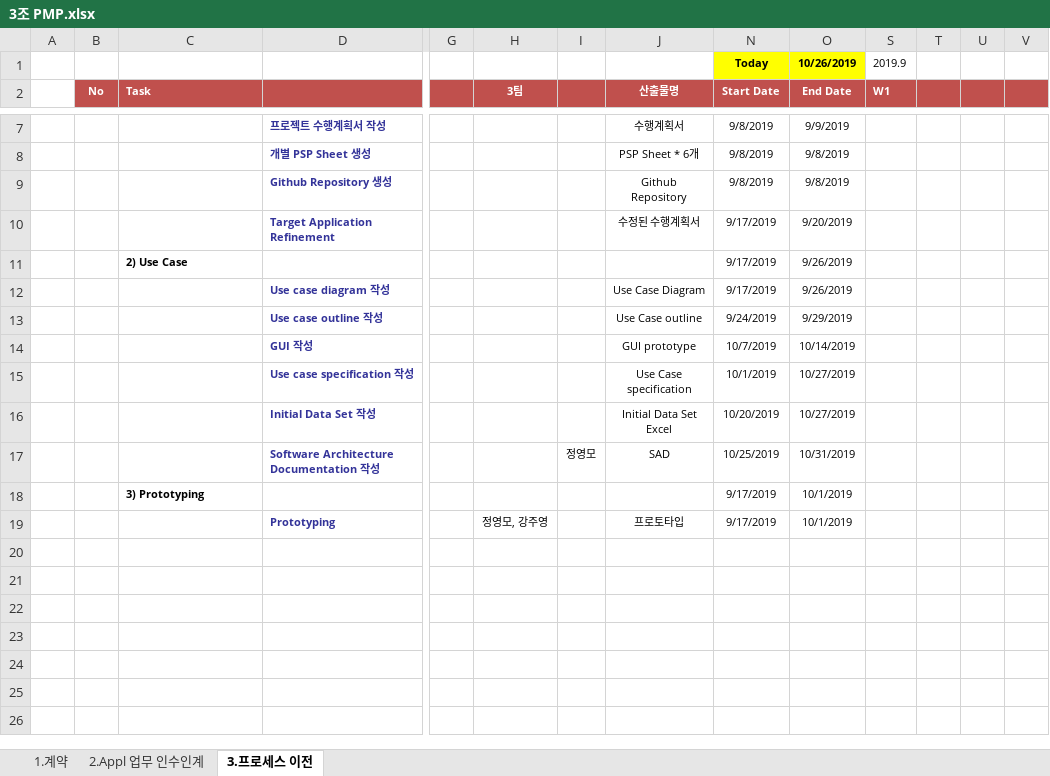
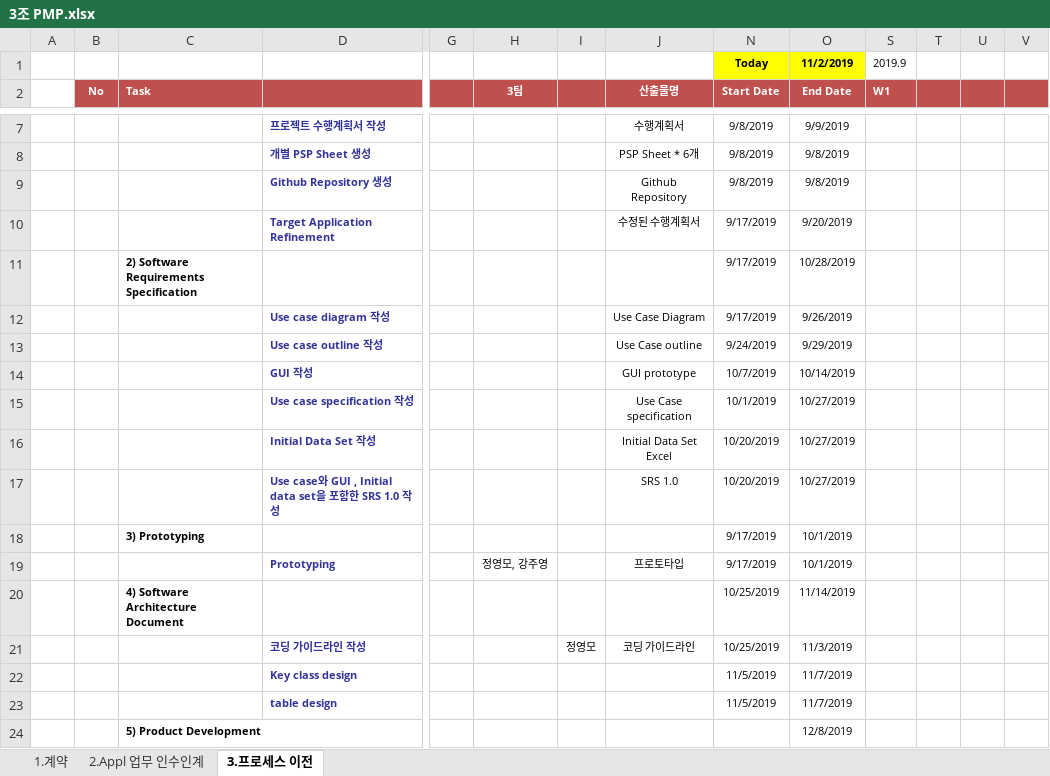
Before and after one commit to jisukim97/ChemicalManagementApplication, an Excel workbook: PMP/3조 PMP.xlsx, sheet 3.프로세스 이전, drawn as a sheet; only a part is shown, gaps mark what is left out; values as stored, in another font and other column widths than the file's, no borders; conditional formats not drawn; removed rows and columns are numbered as before the commit, all else as after; rows hold the shown columns only; the diff names each change by its address in the sheet, - before the commit and + after, or states it on an @@ line.

Commit message:
Update PMP

```diff
--- a/PMP/3조 PMP.xlsx (sheet 3.프로세스 이전)
+++ b/PMP/3조 PMP.xlsx (sheet 3.프로세스 이전)
-O1: 10/26/2019
+O1: 11/2/2019
-row 11:  |  | 2) Use Case |  |  |  |  |  | 9/17/2019 | 9/26/2019
+row 11:  |  | 2) Software Requirements Specification |  |  |  |  |  | 9/17/2019 | 10/28/2019
-row 17:  |  |  | Software Architecture Documentation 작성 |  |  | 정영모 | SAD | 10/25/2019 | 10/31/2019
+row 17:  |  |  | Use case와 GUI , Initial data set을 포함한 SRS 1.0 작성 |  |  |  | SRS 1.0 | 10/20/2019 | 10/27/2019
+row 20:  |  | 4) Software Architecture Document |  |  |  |  |  | 10/25/2019 | 11/14/2019
+row 21:  |  |  | 코딩 가이드라인 작성 |  |  | 정영모 | 코딩 가이드라인 | 10/25/2019 | 11/3/2019
+row 22:  |  |  | Key class design |  |  |  |  | 11/5/2019 | 11/7/2019
+row 23:  |  |  | table design |  |  |  |  | 11/5/2019 | 11/7/2019
+row 24:  |  | 5) Product Development |  |  |  |  |  |  | 12/8/2019
```
Also changed, not shown: sheet 1.계약, sheet 2.Appl 업무 인수인계.
